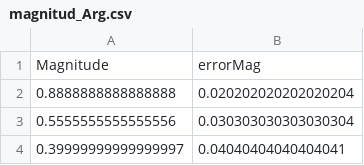
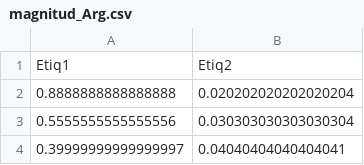
Before and after one commit to m4ri0serr4t0/sismos-cd, a CSV file: Scripts/RNA/normalized_data/magnitud_Arg.csv, drawn as a sheet; only a part is shown.

```diff
--- a/Scripts/RNA/normalized_data/magnitud_Arg.csv
+++ b/Scripts/RNA/normalized_data/magnitud_Arg.csv
@@ -1,2 +1,2 @@
-Magnitude,errorMag
+Etiq1,Etiq2
 0.8888888888888888,0.020202020202020204
```
Also changed, not shown: Scripts/RNA/normalized_data/pesos_cargaAx_cl.csv, Scripts/RNA/normalized_data/pesos_cargaAx_mx.csv, 21 other files.
